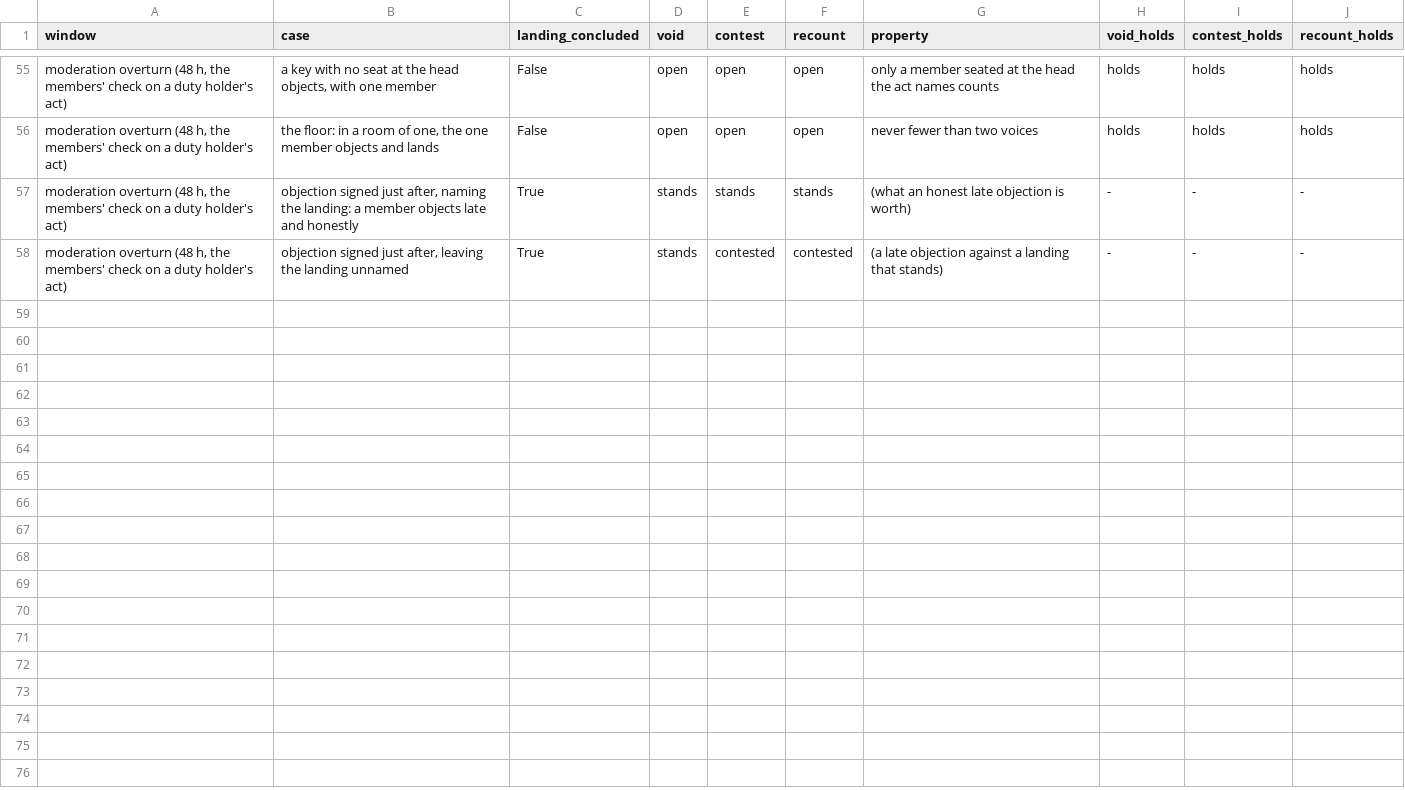
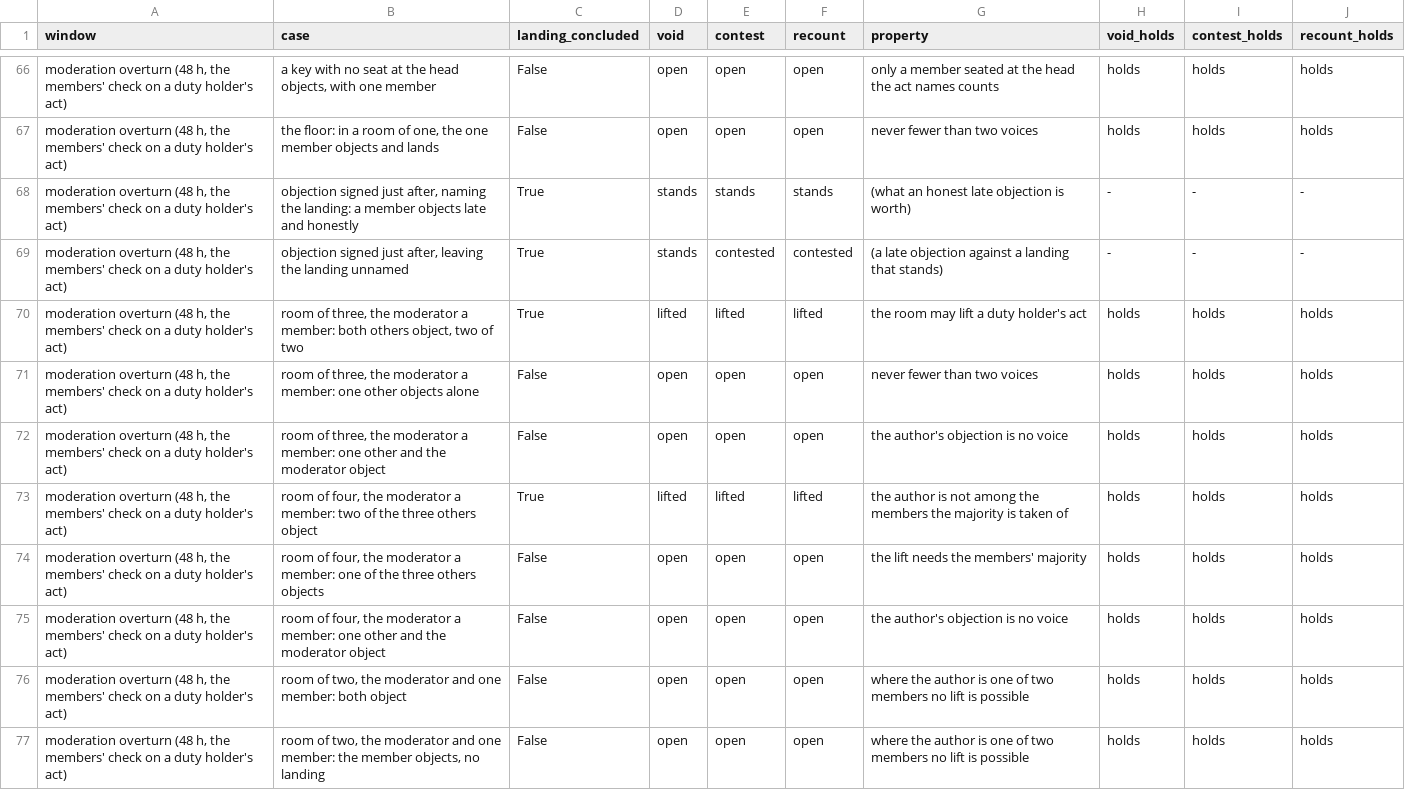
Before and after one commit to CIRISAI/CIRISKernel, a TSV file: models/causal_kernel/window_adversary.tsv, drawn as a sheet; only a part is shown, gaps mark what is left out; the diff covers the shown part only; the diff names each change by its address in the sheet, - before the commit and + after, or states it on an @@ line.

```diff
--- a/models/causal_kernel/window_adversary.tsv
+++ b/models/causal_kernel/window_adversary.tsv
+row 70: moderation overturn (48 h, the members' check on a duty holder's act) | room of three, the moderator a member: both others object, two of two | True | lifted | lifted | lifted | the room may lift a duty holder's act | holds | holds | holds
+row 71: moderation overturn (48 h, the members' check on a duty holder's act) | room of three, the moderator a member: one other objects alone | False | open | open | open | never fewer than two voices | holds | holds | holds
+row 72: moderation overturn (48 h, the members' check on a duty holder's act) | room of three, the moderator a member: one other and the moderator object | False | open | open | open | the author's objection is no voice | holds | holds | holds
+row 73: moderation overturn (48 h, the members' check on a duty holder's act) | room of four, the moderator a member: two of the three others object | True | lifted | lifted | lifted | the author is not among the members the majority is taken of | holds | holds | holds
+row 74: moderation overturn (48 h, the members' check on a duty holder's act) | room of four, the moderator a member: one of the three others objects | False | open | open | open | the lift needs the members' majority | holds | holds | holds
+row 75: moderation overturn (48 h, the members' check on a duty holder's act) | room of four, the moderator a member: one other and the moderator object | False | open | open | open | the author's objection is no voice | holds | holds | holds
+row 76: moderation overturn (48 h, the members' check on a duty holder's act) | room of two, the moderator and one member: both object | False | open | open | open | where the author is one of two members no lift is possible | holds | holds | holds
+row 77: moderation overturn (48 h, the members' check on a duty holder's act) | room of two, the moderator and one member: the member objects, no landing | False | open | open | open | where the author is one of two members no lift is possible | holds | holds | holds
```
Also changed, not shown: 11 added rows and 8 edited cells elsewhere in this file, 16 other files.
